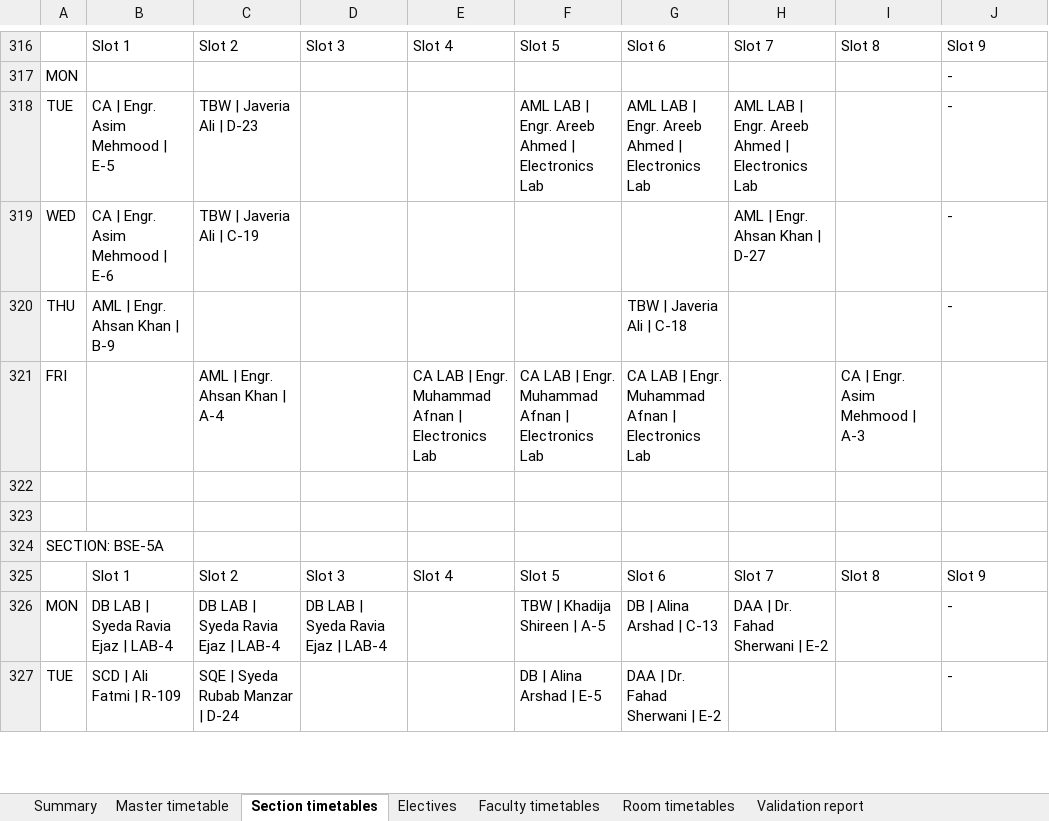
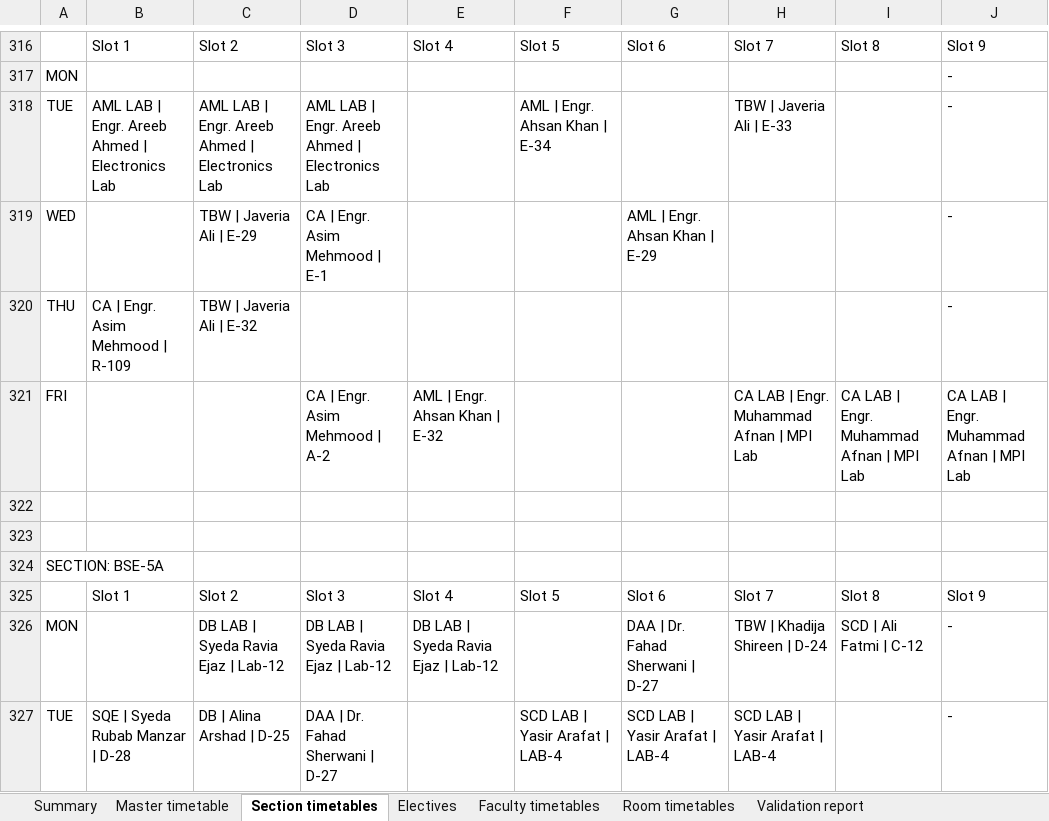
Before and after one commit to ErfaKashif/AI-Powered-University-Timetable-Generator, an Excel workbook: output/timetable_sem5_7.xlsx, sheet Section timetables, drawn as a sheet; only a part is shown, gaps mark what is left out; values as stored, in another font and other column widths than the file's, no borders; removed rows and columns are numbered as before the commit, all else as after; the diff covers the shown part only; the diff names each change by its address in the sheet, - before the commit and + after, or states it on an @@ line.

```diff
--- a/output/timetable_sem5_7.xlsx (sheet Section timetables)
+++ b/output/timetable_sem5_7.xlsx (sheet Section timetables)
-B318: CA | Engr. Asim Mehmood | E-5
+B318: AML LAB | Engr. Areeb Ahmed | Electronics Lab
-C318: TBW | Javeria Ali | D-23
+C318: AML LAB | Engr. Areeb Ahmed | Electronics Lab
-D318: (empty)
+D318: AML LAB | Engr. Areeb Ahmed | Electronics Lab
-F318: AML LAB | Engr. Areeb Ahmed | Electronics Lab
+F318: AML | Engr. Ahsan Khan | E-34
-G318: AML LAB | Engr. Areeb Ahmed | Electronics Lab
+G318: (empty)
-H318: AML LAB | Engr. Areeb Ahmed | Electronics Lab
+H318: TBW | Javeria Ali | E-33
-B319: CA | Engr. Asim Mehmood | E-6
+B319: (empty)
-C319: TBW | Javeria Ali | C-19
+C319: TBW | Javeria Ali | E-29
-D319: (empty)
+D319: CA | Engr. Asim Mehmood | E-1
-G319: (empty)
+G319: AML | Engr. Ahsan Khan | E-29
-H319: AML | Engr. Ahsan Khan | D-27
+H319: (empty)
-B320: AML | Engr. Ahsan Khan | B-9
+B320: CA | Engr. Asim Mehmood | R-109
-C320: (empty)
+C320: TBW | Javeria Ali | E-32
-G320: TBW | Javeria Ali | C-18
+G320: (empty)
-row 321: FRI |  | AML | Engr. Ahsan Khan | A-4 |  | CA LAB | Engr. Muhammad Afnan | Electronics Lab | CA LAB | Engr. Muhammad Afnan | Electronics Lab | CA LAB | Engr. Muhammad Afnan | Electronics Lab |  | CA | Engr. Asim Mehmood | A-3
+row 321: FRI |  |  | CA | Engr. Asim Mehmood | A-2 | AML | Engr. Ahsan Khan | E-32 |  |  | CA LAB | Engr. Muhammad Afnan | MPI Lab | CA LAB | Engr. Muhammad Afnan | MPI Lab | CA LAB | Engr. Muhammad Afnan | MPI Lab
-B326: DB LAB | Syeda Ravia Ejaz | LAB-4
+B326: (empty)
-C326: DB LAB | Syeda Ravia Ejaz | LAB-4
+C326: DB LAB | Syeda Ravia Ejaz | Lab-12
-D326: DB LAB | Syeda Ravia Ejaz | LAB-4
+D326: DB LAB | Syeda Ravia Ejaz | Lab-12
-E326: (empty)
+E326: DB LAB | Syeda Ravia Ejaz | Lab-12
-F326: TBW | Khadija Shireen | A-5
+F326: (empty)
-G326: DB | Alina Arshad | C-13
+G326: DAA | Dr. Fahad Sherwani | D-27
-H326: DAA | Dr. Fahad Sherwani | E-2
+H326: TBW | Khadija Shireen | D-24
-I326: (empty)
+I326: SCD | Ali Fatmi | C-12
-B327: SCD | Ali Fatmi | R-109
+B327: SQE | Syeda Rubab Manzar | D-28
-C327: SQE | Syeda Rubab Manzar | D-24
+C327: DB | Alina Arshad | D-25
-D327: (empty)
+D327: DAA | Dr. Fahad Sherwani | D-27
-F327: DB | Alina Arshad | E-5
+F327: SCD LAB | Yasir Arafat | LAB-4
-G327: DAA | Dr. Fahad Sherwani | E-2
+G327: SCD LAB | Yasir Arafat | LAB-4
-H327: (empty)
+H327: SCD LAB | Yasir Arafat | LAB-4
```
Also changed, not shown: 27 added rows, 27 removed rows and 558 edited cells elsewhere in this sheet, sheet Master timetable, sheet Faculty timetables, sheet Room timetables, sheet Electives, sheet Validation report, sheet Summary, 12 other files.
